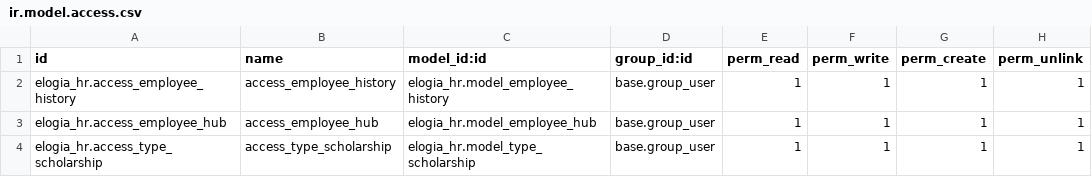
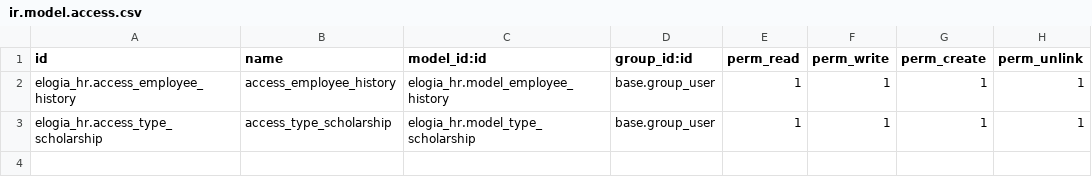
Before and after one commit to elogia-develop/elogia, a CSV file: elogia_hr/security/ir.model.access.csv, drawn as a sheet.

```diff
--- a/elogia_hr/security/ir.model.access.csv
+++ b/elogia_hr/security/ir.model.access.csv
@@ -2,3 +2,2 @@ id,name,model_id:id,group_id:id,perm_read,perm_write,perm_create,perm_unlink
 elogia_hr.access_employee_history,access_employee_history,elogia_hr.model_employee_history,base.group_user,1,1,1,1
-elogia_hr.access_employee_hub,access_employee_hub,elogia_hr.model_employee_hub,base.group_user,1,1,1,1
 elogia_hr.access_type_scholarship,access_type_scholarship,elogia_hr.model_type_scholarship,base.group_user,1,1,1,1
```
Also changed, not shown: 7 other files.
